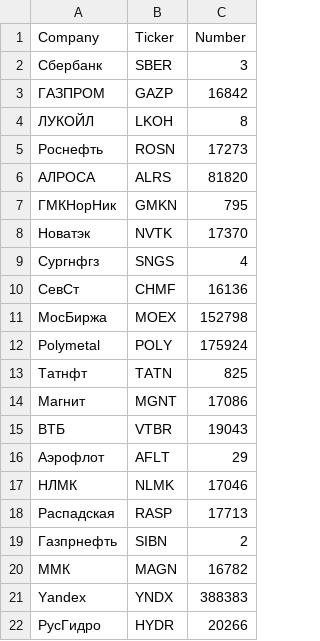
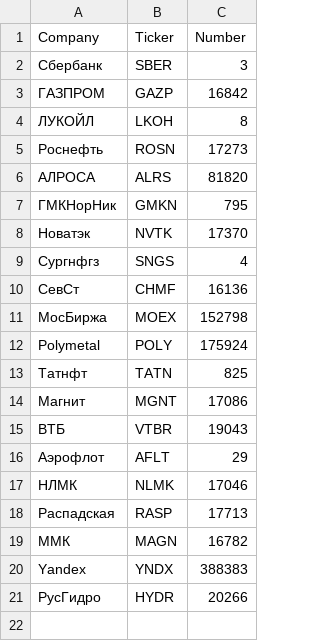
Before and after one commit to GeorgyFirsov/News, a CSV file: company.csv, drawn as a sheet; the diff names each change by its address in the sheet, - before the commit and + after, or states it on an @@ line.

Commit message:
deleted company missing on investing.com

```diff
--- a/company.csv
+++ b/company.csv
-row 19: Газпрнефть | SIBN | 2
```
